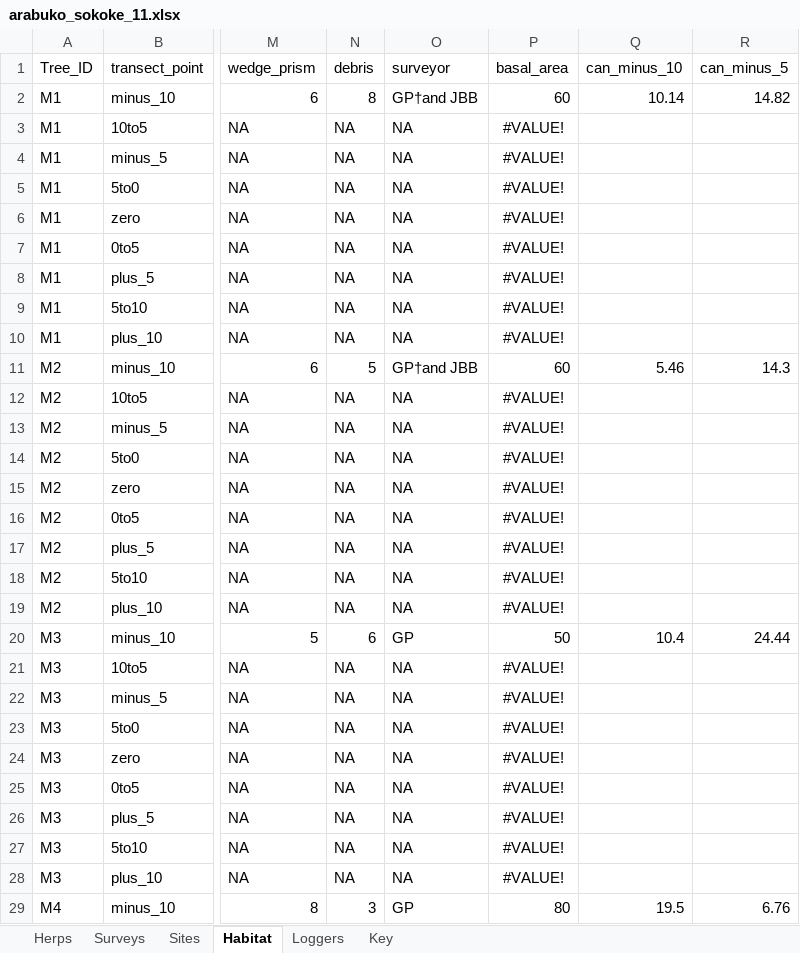
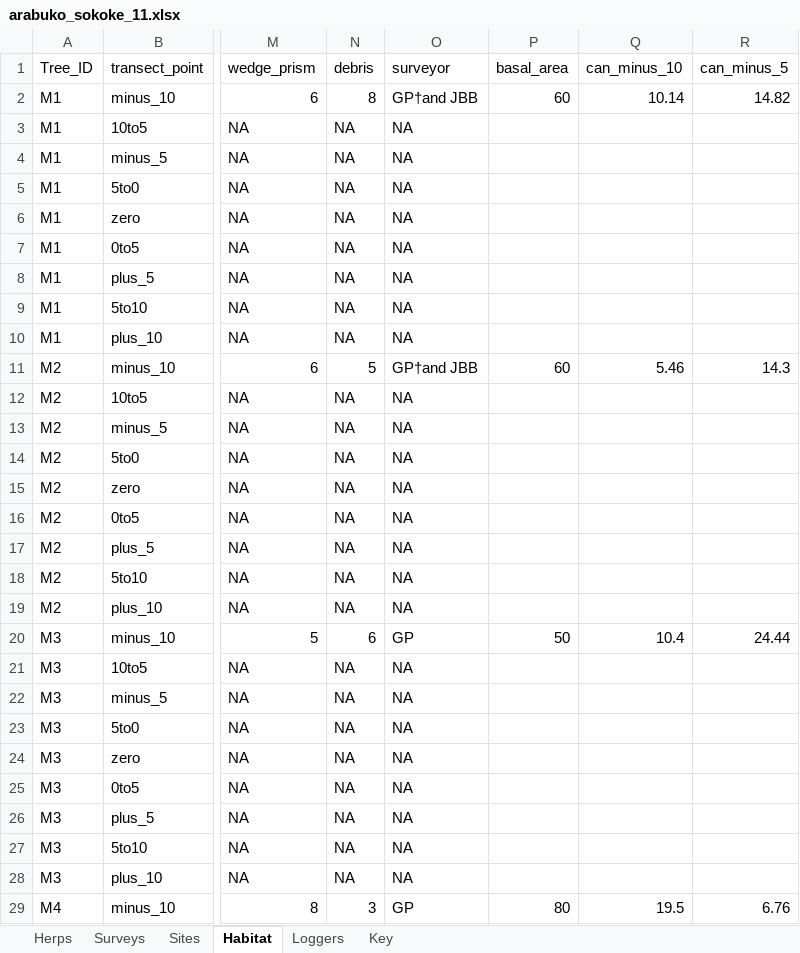
Before and after one commit to JBorden123/ASF, an Excel workbook: raw_data/arabuko_sokoke_11.xlsx, sheet Habitat, drawn as a sheet; only a part is shown, gaps mark what is left out; values as stored, in another font and other column widths than the file's, no borders; the diff covers the shown part only; the diff names each change by its address in the sheet, - before the commit and + after, or states it on an @@ line.

Commit message:
data entry

```diff
--- a/raw_data/arabuko_sokoke_11.xlsx (sheet Habitat)
+++ b/raw_data/arabuko_sokoke_11.xlsx (sheet Habitat)
-P3:P10 (basal_area): #VALUE!
+P3:P10 (basal_area): (empty)
-P12:P19 (basal_area): #VALUE!
+P12:P19 (basal_area): (empty)
-P21:P28 (basal_area): #VALUE!
+P21:P28 (basal_area): (empty)
```
Also changed, not shown: 679 edited cells elsewhere in this sheet.
